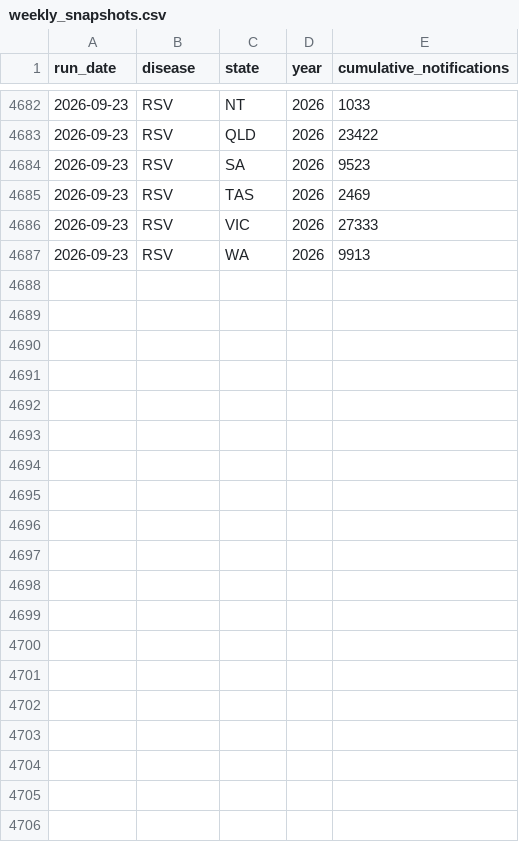
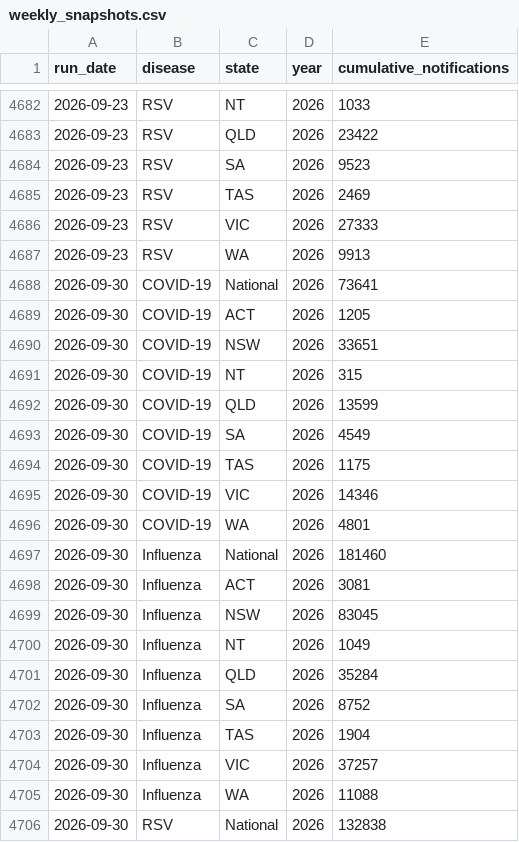
Before and after one commit to squirrel375/nindss-tracker, a CSV file: data/weekly_snapshots.csv, drawn as a sheet; only a part is shown, gaps mark what is left out; the diff covers the shown part only; the diff names each change by its address in the sheet, - before the commit and + after, or states it on an @@ line.

```diff
--- a/data/weekly_snapshots.csv
+++ b/data/weekly_snapshots.csv
+row 4688: 2026-09-30 | COVID-19 | National | 2026 | 73641
+row 4689: 2026-09-30 | COVID-19 | ACT | 2026 | 1205
+row 4690: 2026-09-30 | COVID-19 | NSW | 2026 | 33651
+row 4691: 2026-09-30 | COVID-19 | NT | 2026 | 315
+row 4692: 2026-09-30 | COVID-19 | QLD | 2026 | 13599
+row 4693: 2026-09-30 | COVID-19 | SA | 2026 | 4549
+row 4694: 2026-09-30 | COVID-19 | TAS | 2026 | 1175
+row 4695: 2026-09-30 | COVID-19 | VIC | 2026 | 14346
+row 4696: 2026-09-30 | COVID-19 | WA | 2026 | 4801
+row 4697: 2026-09-30 | Influenza | National | 2026 | 181460
+row 4698: 2026-09-30 | Influenza | ACT | 2026 | 3081
+row 4699: 2026-09-30 | Influenza | NSW | 2026 | 83045
+row 4700: 2026-09-30 | Influenza | NT | 2026 | 1049
+row 4701: 2026-09-30 | Influenza | QLD | 2026 | 35284
+row 4702: 2026-09-30 | Influenza | SA | 2026 | 8752
+row 4703: 2026-09-30 | Influenza | TAS | 2026 | 1904
+row 4704: 2026-09-30 | Influenza | VIC | 2026 | 37257
+row 4705: 2026-09-30 | Influenza | WA | 2026 | 11088
+row 4706: 2026-09-30 | RSV | National | 2026 | 132838
```
Also changed, not shown: 17 added rows elsewhere in this file, data/annual_totals.csv, 17 other files.
